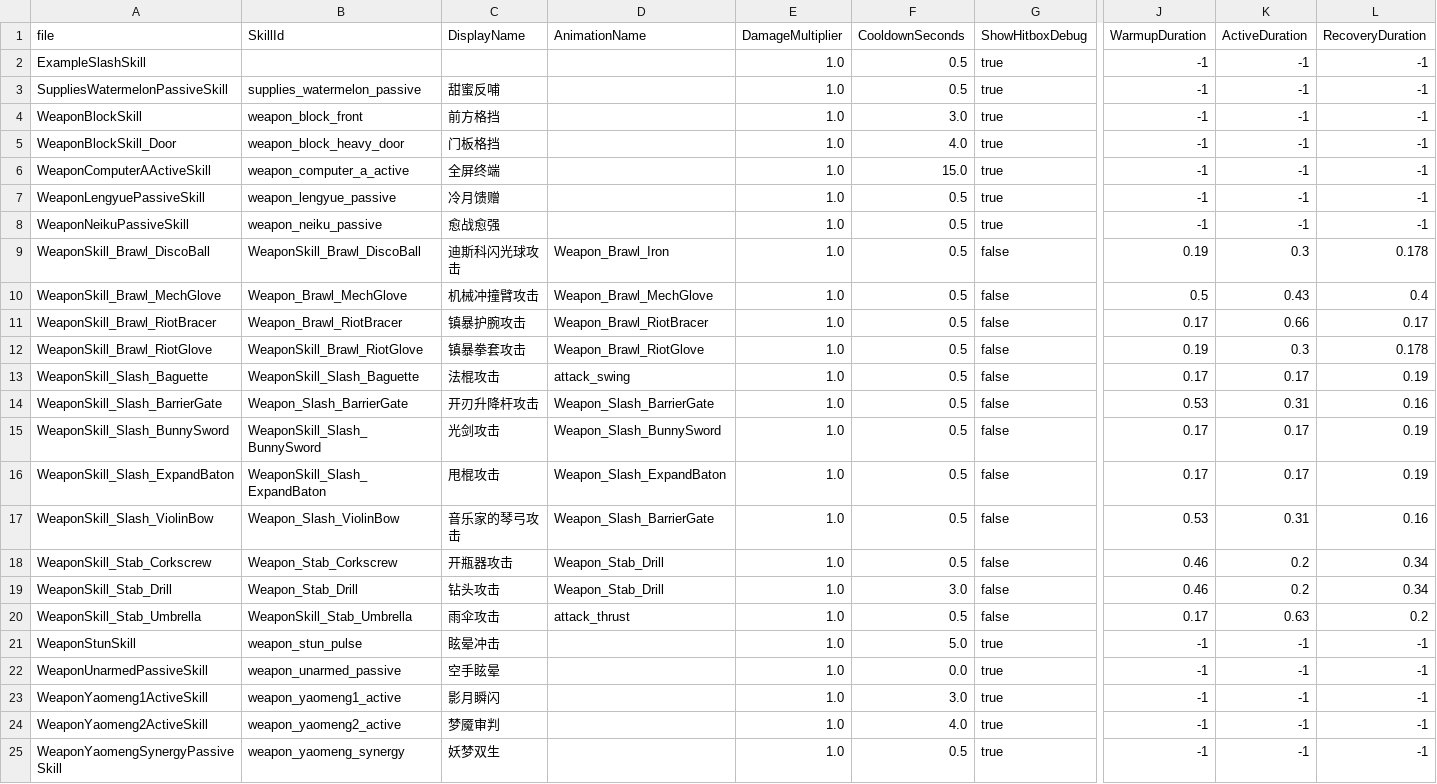
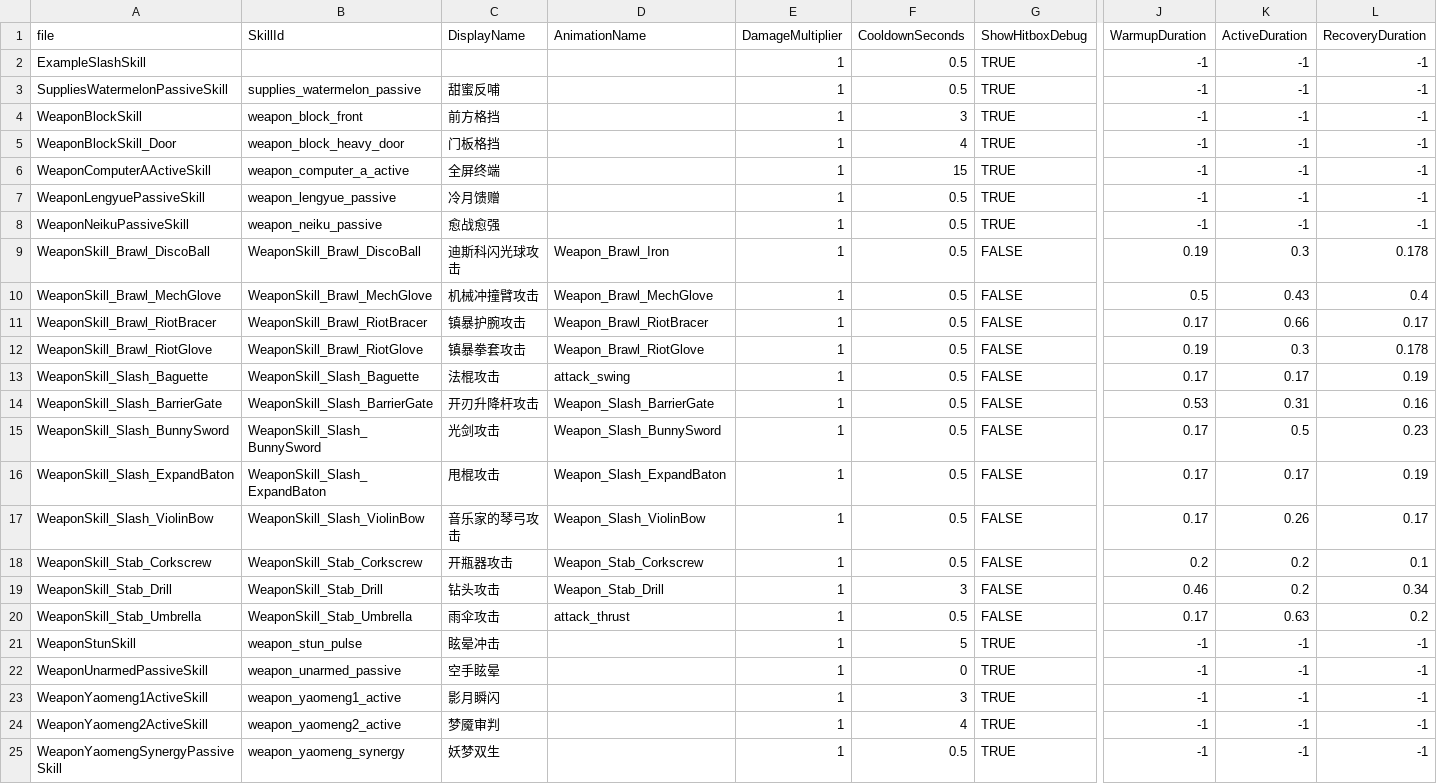
Before and after one commit to Project-N-E-K-O/K.U.R.O, a CSV file: data/skills.csv, drawn as a sheet; only a part is shown, gaps mark what is left out; the diff names each change by its address in the sheet, - before the commit and + after, or states it on an @@ line.

```diff
--- a/data/skills.csv
+++ b/data/skills.csv
-E2:E25 (DamageMultiplier): 1.0
+E2:E25 (DamageMultiplier): 1
-G2:G8 (ShowHitboxDebug): true
+G2:G8 (ShowHitboxDebug): TRUE
-F4 (CooldownSeconds): 3.0
+F4 (CooldownSeconds): 3
-F5 (CooldownSeconds): 4.0
+F5 (CooldownSeconds): 4
-F6 (CooldownSeconds): 15.0
+F6 (CooldownSeconds): 15
-G9:G20 (ShowHitboxDebug): false
+G9:G20 (ShowHitboxDebug): FALSE
-B10 (SkillId): Weapon_Brawl_MechGlove
+B10 (SkillId): WeaponSkill_Brawl_MechGlove
-B11 (SkillId): Weapon_Brawl_RiotBracer
+B11 (SkillId): WeaponSkill_Brawl_RiotBracer
-B14 (SkillId): Weapon_Slash_BarrierGate
+B14 (SkillId): WeaponSkill_Slash_BarrierGate
-K15 (ActiveDuration): 0.17
+K15 (ActiveDuration): 0.5
-L15 (RecoveryDuration): 0.19
+L15 (RecoveryDuration): 0.23
-B17 (SkillId): Weapon_Slash_ViolinBow
+B17 (SkillId): WeaponSkill_Slash_ViolinBow
-D17 (AnimationName): Weapon_Slash_BarrierGate
+D17 (AnimationName): Weapon_Slash_ViolinBow
-J17 (WarmupDuration): 0.53
+J17 (WarmupDuration): 0.17
-K17 (ActiveDuration): 0.31
+K17 (ActiveDuration): 0.26
-L17 (RecoveryDuration): 0.16
+L17 (RecoveryDuration): 0.17
-B18 (SkillId): Weapon_Stab_Corkscrew
+B18 (SkillId): WeaponSkill_Stab_Corkscrew
-D18 (AnimationName): Weapon_Stab_Drill
+D18 (AnimationName): Weapon_Stab_Corkscrew
-J18 (WarmupDuration): 0.46
+J18 (WarmupDuration): 0.2
-L18 (RecoveryDuration): 0.34
+L18 (RecoveryDuration): 0.1
-B19 (SkillId): Weapon_Stab_Drill
+B19 (SkillId): WeaponSkill_Stab_Drill
-F19 (CooldownSeconds): 3.0
+F19 (CooldownSeconds): 3
-F21 (CooldownSeconds): 5.0
+F21 (CooldownSeconds): 5
-G21:G25 (ShowHitboxDebug): true
+G21:G25 (ShowHitboxDebug): TRUE
-F22 (CooldownSeconds): 0.0
+F22 (CooldownSeconds): 0
-F23 (CooldownSeconds): 3.0
+F23 (CooldownSeconds): 3
-F24 (CooldownSeconds): 4.0
+F24 (CooldownSeconds): 4
```
Also changed, not shown: 18 other files.
